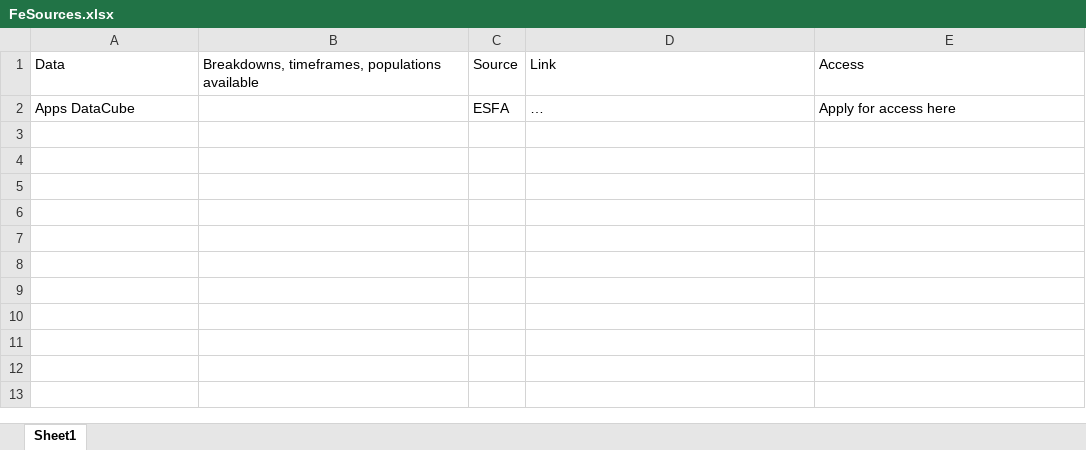
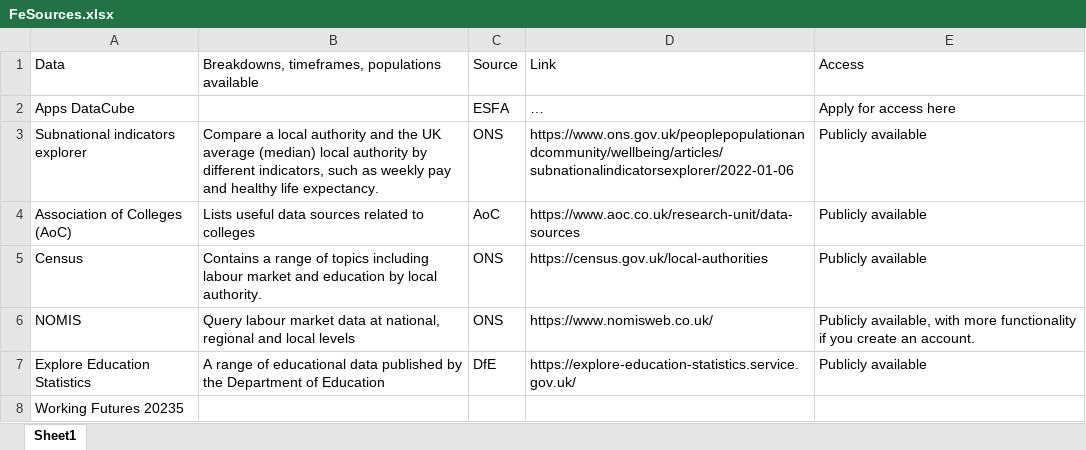
Before and after one commit to dfe-analytical-services/lsip_dashboard, an Excel workbook: Data/18_FeSources/FeSources.xlsx, sheet Sheet1, drawn as a sheet; values as stored, in another font and other column widths than the file's, no borders; the diff names each change by its address in the sheet, - before the commit and + after, or states it on an @@ line.

Commit message:
add in data sources and time line fix the top of the page links

```diff
--- a/Data/18_FeSources/FeSources.xlsx (sheet Sheet1)
+++ b/Data/18_FeSources/FeSources.xlsx (sheet Sheet1)
+row 3: Subnational indicators explorer | Compare a local authority and the UK average (median) local authority by different indicators, such as weekly pay and healthy life expectancy. | ONS | https://www.ons.gov.uk/peoplepopulationandcommunity/wellbeing/articles/subnationalindicatorsexplorer/2022-01-06 | Publicly available
+row 4: Association of Colleges (AoC) | Lists useful data sources related to colleges | AoC | https://www.aoc.co.uk/research-unit/data-sources | Publicly available
+row 5: Census | Contains a range of topics including labour market and education by local authority. | ONS | https://census.gov.uk/local-authorities | Publicly available
+row 6: NOMIS | Query labour market data at national, regional and local levels | ONS | https://www.nomisweb.co.uk/ | Publicly available, with more functionality if you create an account.
+row 7: Explore Education Statistics | A range of educational data published by the Department of Education | DfE | https://explore-education-statistics.service.gov.uk/ | Publicly available
+row 8: Working Futures 20235
```
Also changed, not shown: 2 other files.
